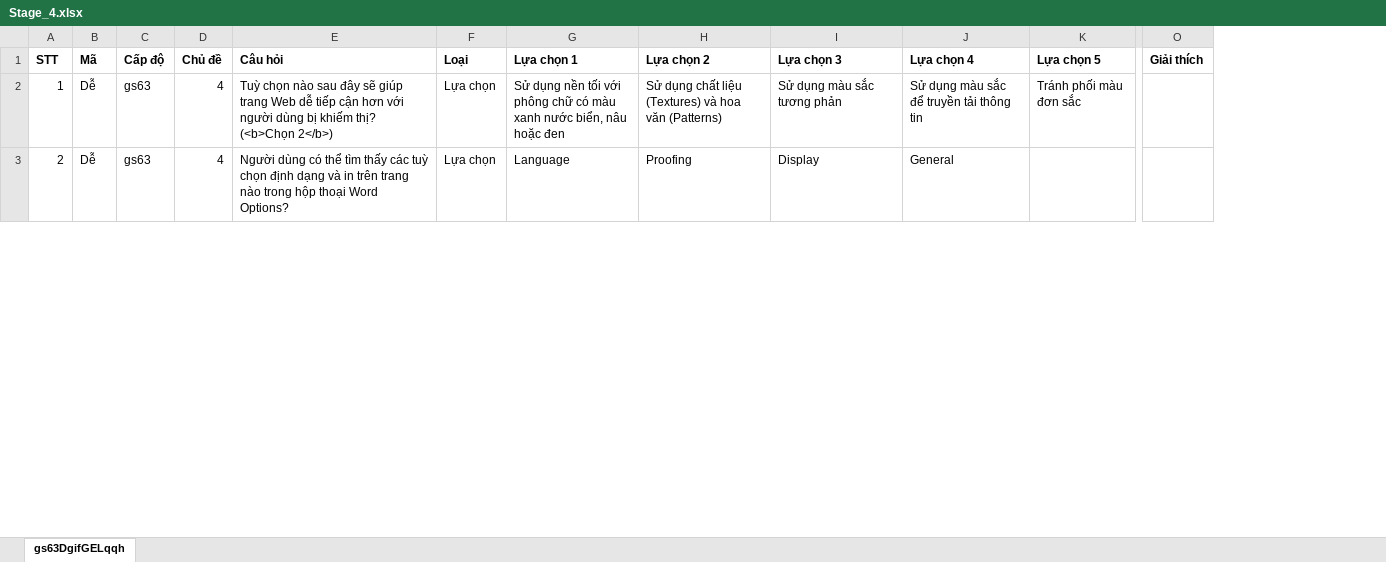
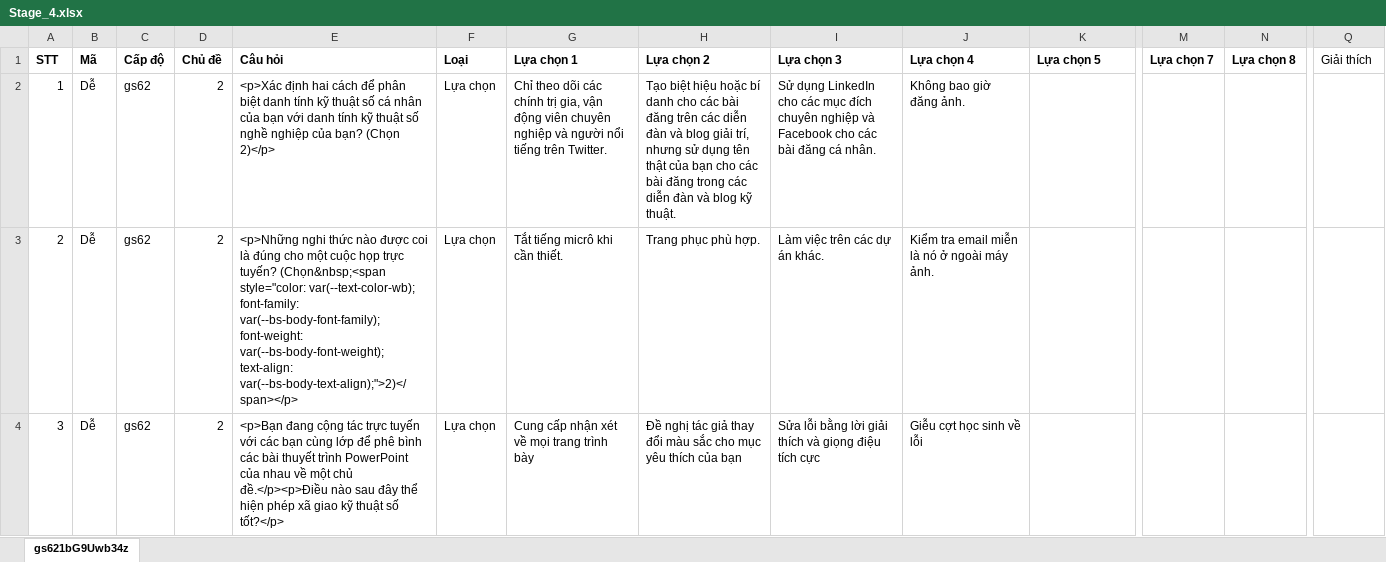
Before and after one commit to hocvachoi/game, an Excel workbook: questions/World4/Stage_4.xlsx, sheet gs621bG9Uwb34z, drawn as a sheet; only a part is shown, gaps mark what is left out; values as stored, in another font and other column widths than the file's, no borders; addresses are those after the commit; rows hold the shown columns only; the diff covers the shown part only; the diff names each change by its address in the sheet, - before the commit and + after, or states it on an @@ line.

```diff
--- a/questions/World4/Stage_4.xlsx (sheet gs621bG9Uwb34z)
+++ b/questions/World4/Stage_4.xlsx (sheet gs621bG9Uwb34z)
-sheet tab: gs63DgifGELqqh
+sheet tab: gs621bG9Uwb34z
+column M (Lựa chọn 7), empty
+column N (Lựa chọn 8), empty
-Q1 bold: on
+Q1 bold: off
-C2 (Cấp độ): gs63
+C2 (Cấp độ): gs62
-D2 (Chủ đề): 4
+D2 (Chủ đề): 2
-E2 (Câu hỏi): Tuỳ chọn nào sau đây sẽ giúp trang Web dễ tiếp cận hơn với người dùng bị khiếm thị? (<b>Chọn 2</b>)
+E2 (Câu hỏi): <p>Xác định hai cách để phân biệt danh tính kỹ thuật số cá nhân của bạn với danh tính kỹ thuật số nghề nghiệp của bạn? (Chọn 2)</p>
-G2 (Lựa chọn 1): Sử dụng nền tối với phông chữ có màu xanh nước biển, nâu hoặc đen
+G2 (Lựa chọn 1): Chỉ theo dõi các chính trị gia, vận động viên chuyên nghiệp và người nổi tiếng trên Twitter.
-H2 (Lựa chọn 2): Sử dụng chất liệu (Textures) và hoa văn (Patterns)
+H2 (Lựa chọn 2): Tạo biệt hiệu hoặc bí danh cho các bài đăng trên các diễn đàn và blog giải trí, nhưng sử dụng tên thật của bạn cho các bài đăng trong các diễn đàn và blog kỹ thuật.
-I2 (Lựa chọn 3): Sử dụng màu sắc tương phản
+I2 (Lựa chọn 3): Sử dụng LinkedIn cho các mục đích chuyên nghiệp và Facebook cho các bài đăng cá nhân.
-J2 (Lựa chọn 4): Sử dụng màu sắc để truyền tải thông tin
+J2 (Lựa chọn 4): Không bao giờ đăng ảnh.
-K2 (Lựa chọn 5): Tránh phối màu đơn sắc
+K2 (Lựa chọn 5): (empty)
+row 3: 2 | Dễ | gs62 | 2 | <p>Những nghi thức nào được coi là đúng cho một cuộc họp trực tuyến? (Chọn&nbsp;<span style="color: var(--text-color-wb); font-family: var(--bs-body-font-family); font-weight: var(--bs-body-font-weight); text-align: var(--bs-body-text-align);">2)</span></p> | Lựa chọn | Tắt tiếng micrô khi cần thiết. | Trang phục phù hợp. | Làm việc trên các dự án khác. | Kiểm tra email miễn là nó ở ngoài máy ảnh.
@@ column A (STT) renumbered between rows 4 and 21 @@
-C4 (Cấp độ): gs63
+C4 (Cấp độ): gs62
-D4 (Chủ đề): 4
+D4 (Chủ đề): 2
-E4 (Câu hỏi): Người dùng có thể tìm thấy các tuỳ chọn định dạng và in trên trang nào trong hộp thoại Word Options?
+E4 (Câu hỏi): <p>Bạn đang cộng tác trực tuyến với các bạn cùng lớp để phê bình các bài thuyết trình PowerPoint của nhau về một chủ đề.</p><p>Điều nào sau đây thể hiện phép xã giao kỹ thuật số tốt?</p>
-G4 (Lựa chọn 1): Language
+G4 (Lựa chọn 1): Cung cấp nhận xét về mọi trang trình bày
-H4 (Lựa chọn 2): Proofing
+H4 (Lựa chọn 2): Đề nghị tác giả thay đổi màu sắc cho mục yêu thích của bạn
-I4 (Lựa chọn 3): Display
+I4 (Lựa chọn 3): Sửa lỗi bằng lời giải thích và giọng điệu tích cực
-J4 (Lựa chọn 4): General
+J4 (Lựa chọn 4): Giễu cợt học sinh về lỗi
```
Also changed, not shown: 13 added rows, 10 removed rows and 49 edited cells elsewhere in this sheet, questions/World2/Dungeon_1.xlsx, questions/World2/Stage_2.xlsx, 18 other files.
